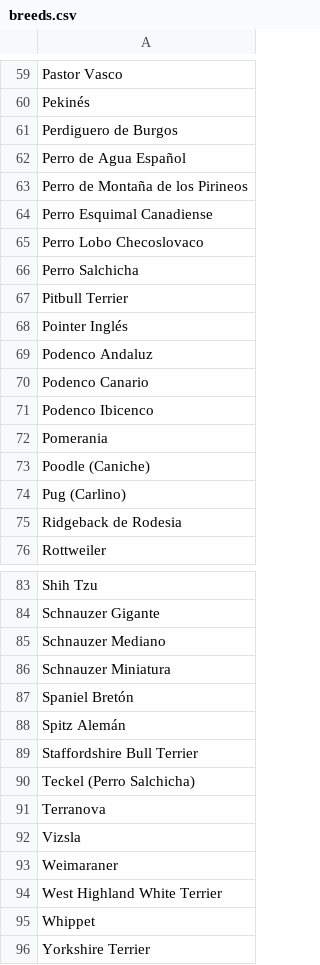
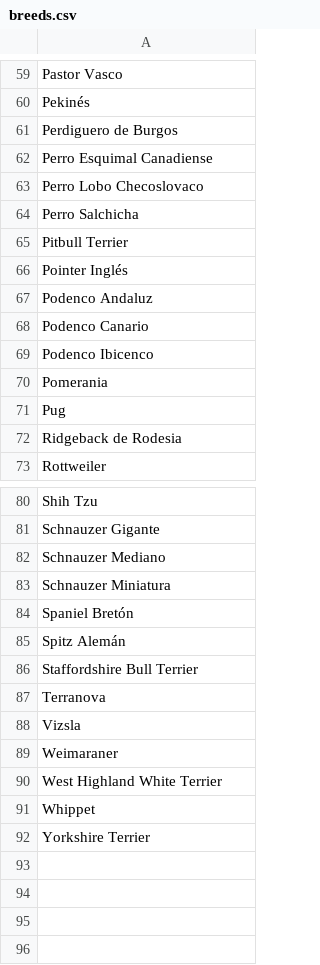
Before and after one commit to seremare9/td8_guau, a CSV file: front/components/breeds.csv, drawn as a sheet; only a part is shown, gaps mark what is left out.

Commit message:
Ajusté algunos detalles del front

```diff
--- a/front/components/breeds.csv
+++ b/front/components/breeds.csv
@@ -61,4 +61,2 @@ Pekinés
 Perdiguero de Burgos
-Perro de Agua Español
-Perro de Montaña de los Pirineos
 Perro Esquimal Canadiense
@@ -72,4 +70,3 @@ Podenco Ibicenco
 Pomerania
-Poodle (Caniche)
-Pug (Carlino)
+Pug
 Ridgeback de Rodesia
@@ -89,3 +86,2 @@ Spitz Alemán
 Staffordshire Bull Terrier
-Teckel (Perro Salchicha)
 Terranova
```
Also changed, not shown: 14 other files.
